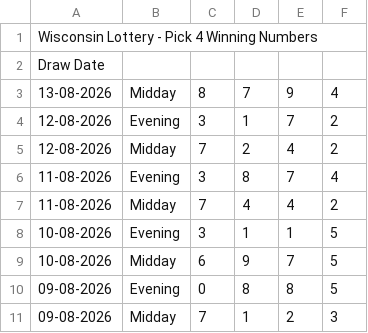
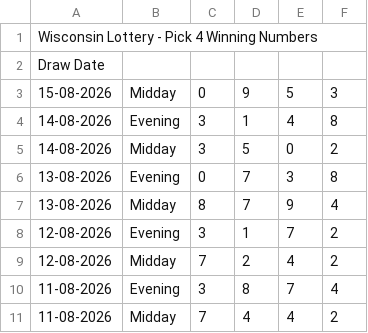
Before and after one commit to beulahpinkey-tech/drawdata, a CSV file: data/wi/pick4.csv, drawn as a sheet; only a part is shown; the shorter side is filled out with more unchanged rows.

```diff
--- a/data/wi/pick4.csv
+++ b/data/wi/pick4.csv
@@ -2,2 +2,6 @@ Wisconsin Lottery - Pick 4 Winning Numbers,,,,,
 Draw Date,,,,,
+15-08-2026,Midday,0,9,5,3
+14-08-2026,Evening,3,1,4,8
+14-08-2026,Midday,3,5,0,2
+13-08-2026,Evening,0,7,3,8
 13-08-2026,Midday,8,7,9,4
```
Also changed, not shown: data/fl/pick4.csv, data/ga/pick4.csv, 49 other files.
